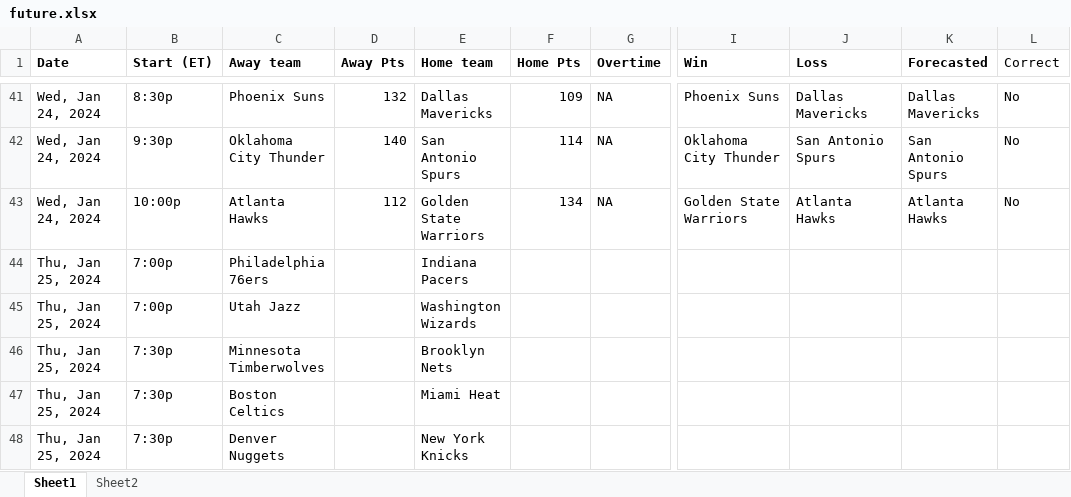
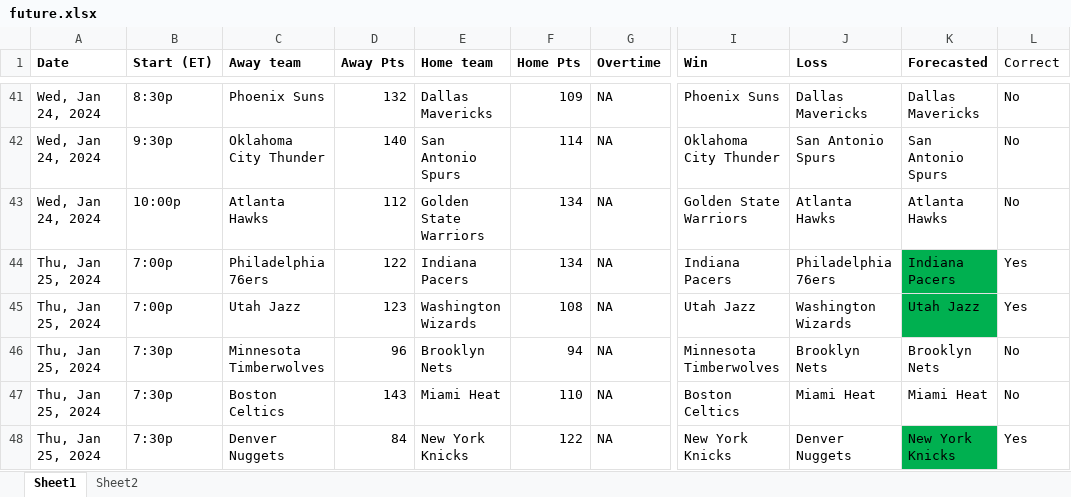
Before and after one commit to ballgorithm/NBA_Projections, an Excel workbook: future.xlsx, sheet Sheet1, drawn as a sheet; only a part is shown, gaps mark what is left out; values as stored, in another font and other column widths than the file's, no borders; the diff covers the shown part only; the diff names each change by its address in the sheet, - before the commit and + after, or states it on an @@ line.

Commit message:
modified:   NBA2324.xlsx modified:   future.xlsx modified:   nba_forecast.ipynb

```diff
--- a/future.xlsx (sheet Sheet1)
+++ b/future.xlsx (sheet Sheet1)
-D44 (Away Pts): (empty)
+D44 (Away Pts): 122
-F44 (Home Pts): (empty)
+F44 (Home Pts): 134
-G44:G48 (Overtime): (empty)
+G44:G48 (Overtime): NA
-I44 (Win): (empty)
+I44 (Win): Indiana Pacers
-J44 (Loss): (empty)
+J44 (Loss): Philadelphia 76ers
-K44 (Forecasted): (empty)
+K44 (Forecasted): Indiana Pacers
-K44:K45 fill: none
+K44:K45 fill: #00B050
-L44:L45 (Correct): (empty)
+L44:L45 (Correct): Yes
-D45 (Away Pts): (empty)
+D45 (Away Pts): 123
-F45 (Home Pts): (empty)
+F45 (Home Pts): 108
-I45 (Win): (empty)
+I45 (Win): Utah Jazz
-J45 (Loss): (empty)
+J45 (Loss): Washington Wizards
-K45 (Forecasted): (empty)
+K45 (Forecasted): Utah Jazz
-D46 (Away Pts): (empty)
+D46 (Away Pts): 96
-F46 (Home Pts): (empty)
+F46 (Home Pts): 94
-I46 (Win): (empty)
+I46 (Win): Minnesota Timberwolves
-J46 (Loss): (empty)
+J46 (Loss): Brooklyn Nets
-K46 (Forecasted): (empty)
+K46 (Forecasted): Brooklyn Nets
-L46:L47 (Correct): (empty)
+L46:L47 (Correct): No
-D47 (Away Pts): (empty)
+D47 (Away Pts): 143
-F47 (Home Pts): (empty)
+F47 (Home Pts): 110
-I47 (Win): (empty)
+I47 (Win): Boston Celtics
-J47 (Loss): (empty)
+J47 (Loss): Miami Heat
-K47 (Forecasted): (empty)
+K47 (Forecasted): Miami Heat
-D48 (Away Pts): (empty)
+D48 (Away Pts): 84
-F48 (Home Pts): (empty)
+F48 (Home Pts): 122
-I48 (Win): (empty)
+I48 (Win): New York Knicks
-J48 (Loss): (empty)
+J48 (Loss): Denver Nuggets
-K48 (Forecasted): (empty)
+K48 (Forecasted): New York Knicks
-K48 fill: none
+K48 fill: #00B050
-L48 (Correct): (empty)
+L48 (Correct): Yes
```
Also changed, not shown: 14 edited cells elsewhere in this sheet, NBA2324.xlsx, 1 other file.
